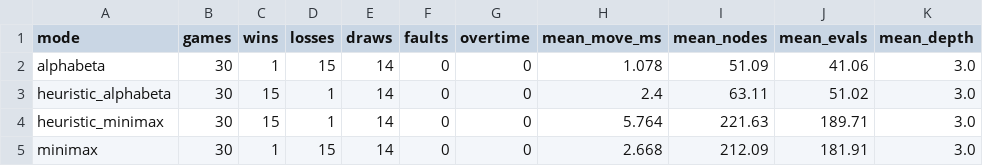
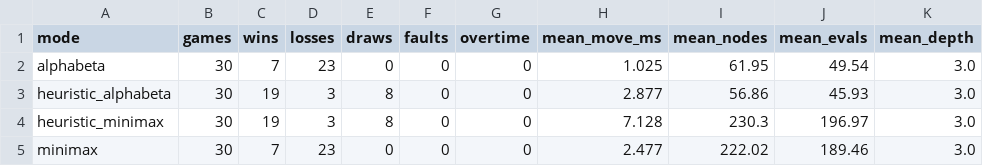
Before and after one commit to baam2603/NMTTNT, a CSV file: experiments/tournament_fixed_depth_summary.csv, drawn as a sheet.

```diff
--- a/experiments/tournament_fixed_depth_summary.csv
+++ b/experiments/tournament_fixed_depth_summary.csv
@@ -1,5 +1,5 @@
 mode,games,wins,losses,draws,faults,overtime,mean_move_ms,mean_nodes,mean_evals,mean_depth
-alphabeta,30,1,15,14,0,0,1.078,51.09,41.06,3.0
-heuristic_alphabeta,30,15,1,14,0,0,2.4,63.11,51.02,3.0
-heuristic_minimax,30,15,1,14,0,0,5.764,221.63,189.71,3.0
-minimax,30,1,15,14,0,0,2.668,212.09,181.91,3.0
+alphabeta,30,7,23,0,0,0,1.025,61.95,49.54,3.0
+heuristic_alphabeta,30,19,3,8,0,0,2.877,56.86,45.93,3.0
+heuristic_minimax,30,19,3,8,0,0,7.128,230.3,196.97,3.0
+minimax,30,7,23,0,0,0,2.477,222.02,189.46,3.0
```
Also changed, not shown: experiments/search_fixed_depth.csv, experiments/search_fixed_depth_summary.csv, 10 other files.
